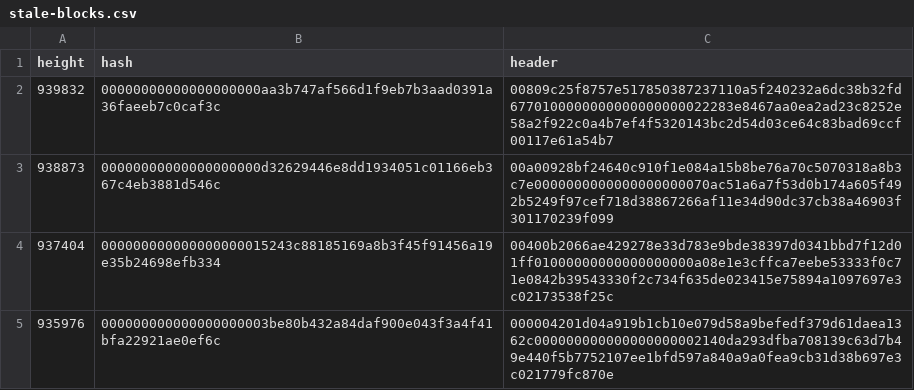
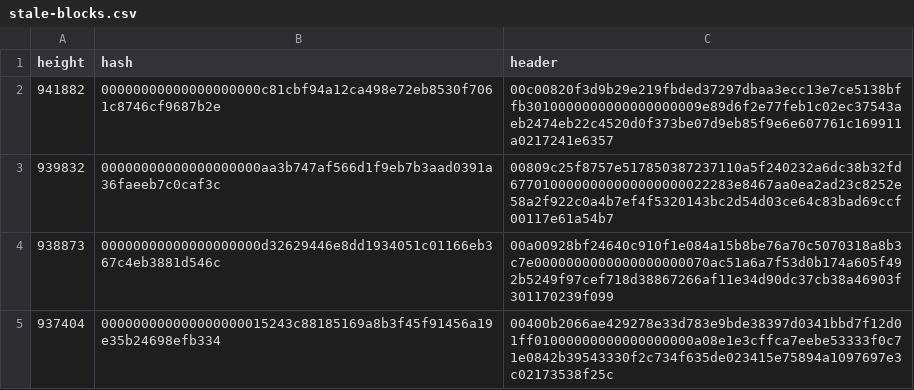
Before and after one commit to bitcoin-data/stale-blocks, a CSV file: stale-blocks.csv, drawn as a sheet; only a part is shown; the shorter side is filled out with more unchanged rows.

```diff
--- a/stale-blocks.csv
+++ b/stale-blocks.csv
@@ -1,2 +1,3 @@
 height,hash,header
+941882,00000000000000000000c81cbf94a12ca498e72eb8530f7061c8746cf9687b2e,00c00820f3d9b29e219fbded37297dbaa3ecc13e7ce5138bffb3010000000000000000009e89d6f2e77feb1c02ec37543aeb2474eb22c4520d0f373be07d9eb85f9e6e607761c169911a0217241e6357
 939832,00000000000000000000aa3b747af566d1f9eb7b3aad0391a36faeeb7c0caf3c,00809c25f8757e517850387237110a5f240232a6dc38b32fd6770100000000000000000022283e8467aa0ea2ad23c8252e58a2f922c0a4b7ef4f5320143bc2d54d03ce64c83bad69ccf00117e61a54b7
```
Also changed, not shown: 1 other file.
